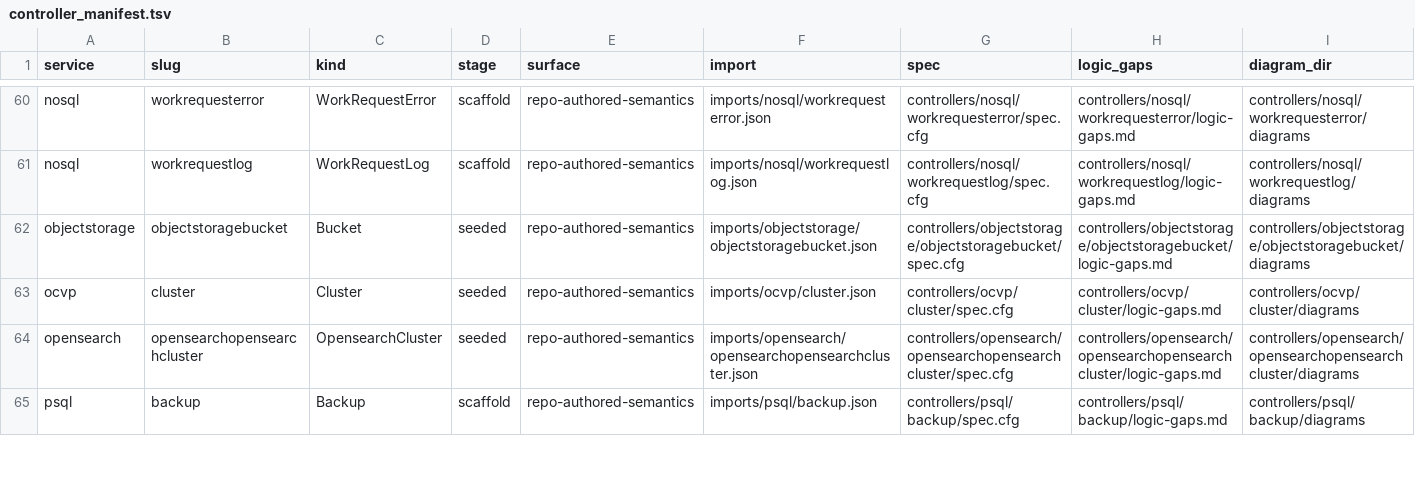
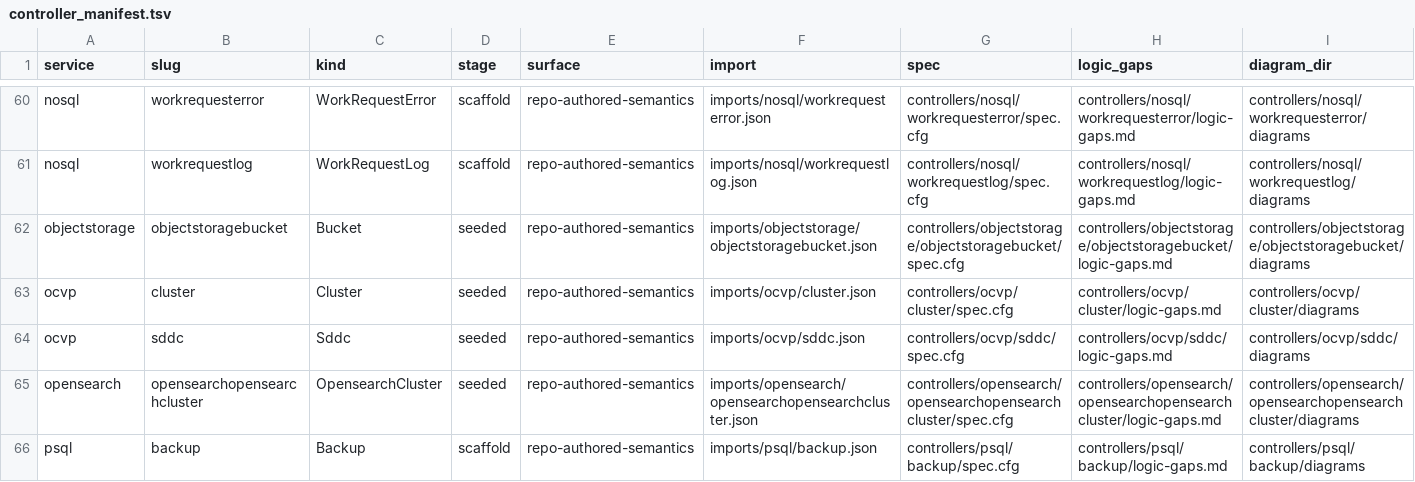
Before and after one commit to oracle/oci-service-operator, a TSV file: formal/controller_manifest.tsv, drawn as a sheet; only a part is shown, gaps mark what is left out; the diff names each change by its address in the sheet, - before the commit and + after, or states it on an @@ line.

Commit message:
symphony: land oci-service-operator-9ds.3
Squashed workspace branch task/oci-service-operator-9ds.3-oci-service-operator-9ds-3-baseline-ocvp-sddc-cr into support-group-a-services.

Workspace: /Users/vdittaka/Workspace/openai/symphony/workspaces/services-group-a-services/osok-18
Base head: 9c45cc46fdfa1638b60d51ceda350e33aa98a162
Tip head: db0061ab7dc5762fe5933cde2280c140385dac1c

Included commits:
- feat(ocvp): baseline sddc generatedruntime parity (db0061ab7dc5762fe5933cde2280c140385dac1c)

```diff
--- a/formal/controller_manifest.tsv
+++ b/formal/controller_manifest.tsv
+row 64: ocvp | sddc | Sddc | seeded | repo-authored-semantics | imports/ocvp/sddc.json | controllers/ocvp/sddc/spec.cfg | controllers/ocvp/sddc/logic-gaps.md | controllers/ocvp/sddc/diagrams
```
Also changed, not shown: 18 other files.
